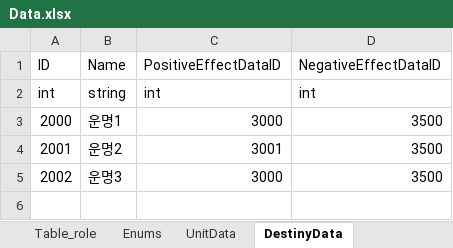
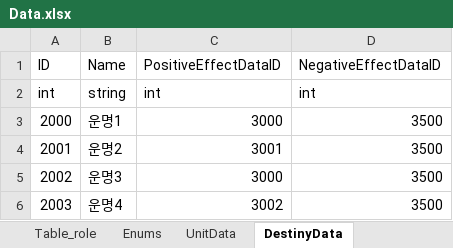
Before and after one commit to autos1123/CodeLike, an Excel workbook: Assets/DataTable/Data.xlsx, sheet DestinyData, drawn as a sheet; values as stored, in another font and other column widths than the file's, no borders; the diff names each change by its address in the sheet, - before the commit and + after, or states it on an @@ line.

```diff
--- a/Assets/DataTable/Data.xlsx (sheet DestinyData)
+++ b/Assets/DataTable/Data.xlsx (sheet DestinyData)
+row 6: 2003 | 운명4 | 3002 | 3500
```
Also changed, not shown: sheet DestinyEffectData, 14 other files.
